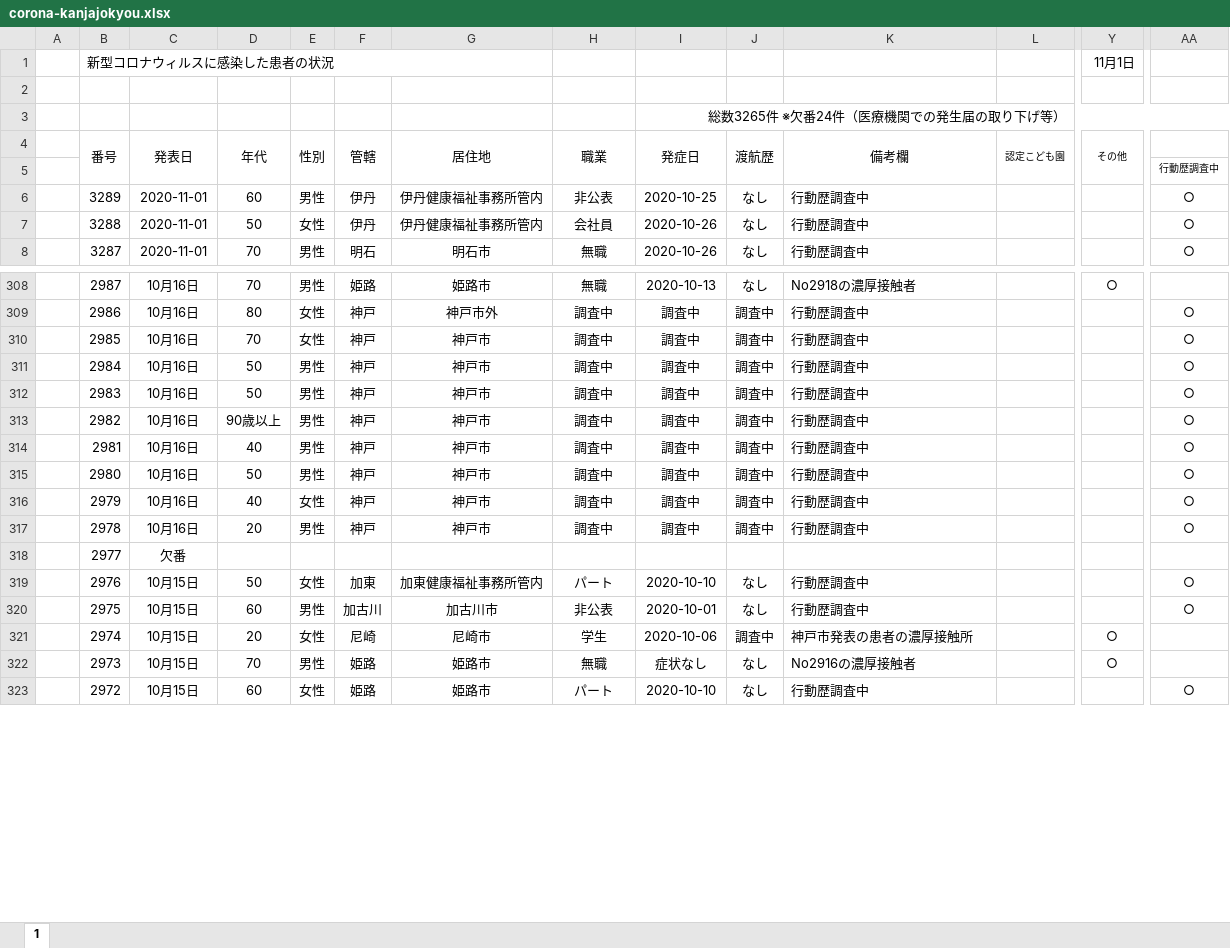
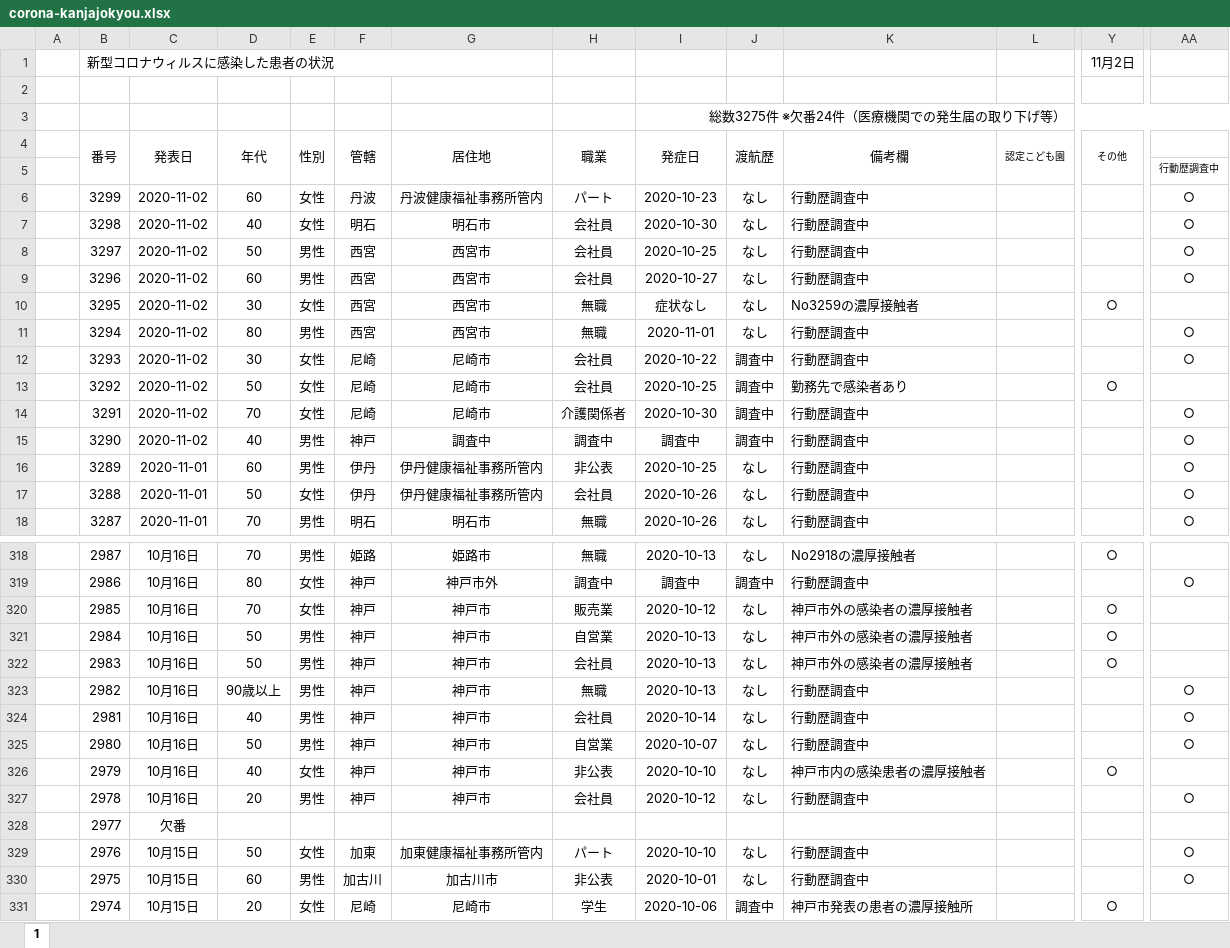
Before and after one commit to imabari/hyougo-covid19, an Excel workbook: corona-kanjajokyou.xlsx, sheet 1, drawn as a sheet; only a part is shown, gaps mark what is left out; the shorter side is filled out with more unchanged rows; values as stored, in another font and other column widths than the file's, no borders; conditional formats not drawn; addresses are those after the commit; rows hold the shown columns only; the diff covers the shown part only; the diff names each change by its address in the sheet, - before the commit and + after, or states it on an @@ line.

```diff
--- a/corona-kanjajokyou.xlsx (sheet 1)
+++ b/corona-kanjajokyou.xlsx (sheet 1)
-Y1 (その他): 11月1日
+Y1 (その他): 11月2日
-I3 (発症日): 総数3265件 ※欠番24件（医療機関での発生届の取り下げ等）
+I3 (発症日): 総数3275件 ※欠番24件（医療機関での発生届の取り下げ等）
+row 6:  | 3299 | 2020-11-02 | 60 | 女性 | 丹波 | 丹波健康福祉事務所管内 | パート | 2020-10-23 | なし | 行動歴調査中 |  |  | ○
+row 7:  | 3298 | 2020-11-02 | 40 | 女性 | 明石 | 明石市 | 会社員 | 2020-10-30 | なし | 行動歴調査中 |  |  | ○
+row 8:  | 3297 | 2020-11-02 | 50 | 男性 | 西宮 | 西宮市 | 会社員 | 2020-10-25 | なし | 行動歴調査中 |  |  | ○
+row 9:  | 3296 | 2020-11-02 | 60 | 男性 | 西宮 | 西宮市 | 会社員 | 2020-10-27 | なし | 行動歴調査中 |  |  | ○
+row 10:  | 3295 | 2020-11-02 | 30 | 女性 | 西宮 | 西宮市 | 無職 | 症状なし | なし | No3259の濃厚接触者 |  | ○
+row 11:  | 3294 | 2020-11-02 | 80 | 男性 | 西宮 | 西宮市 | 無職 | 2020-11-01 | なし | 行動歴調査中 |  |  | ○
+row 12:  | 3293 | 2020-11-02 | 30 | 女性 | 尼崎 | 尼崎市 | 会社員 | 2020-10-22 | 調査中 | 行動歴調査中 |  |  | ○
+row 13:  | 3292 | 2020-11-02 | 50 | 女性 | 尼崎 | 尼崎市 | 会社員 | 2020-10-25 | 調査中 | 勤務先で感染者あり |  | ○
+row 14:  | 3291 | 2020-11-02 | 70 | 女性 | 尼崎 | 尼崎市 | 介護関係者 | 2020-10-30 | 調査中 | 行動歴調査中 |  |  | ○
+row 15:  | 3290 | 2020-11-02 | 40 | 男性 | 神戸 | 調査中 | 調査中 | 調査中 | 調査中 | 行動歴調査中 |  |  | ○
-H320 (職業): 調査中
+H320 (職業): 販売業
-I320 (発症日): 調査中
+I320 (発症日): 2020-10-12
-J320:J327 (渡航歴): 調査中
+J320:J327 (渡航歴): なし
-K320:K322 (備考欄): 行動歴調査中
+K320:K322 (備考欄): 神戸市外の感染者の濃厚接触者
-Y320:Y322 (その他): (empty)
+Y320:Y322 (その他): ○
-AA320:AA322: ○
+AA320:AA322: (empty)
-H321 (職業): 調査中
+H321 (職業): 自営業
-I321:I323 (発症日): 調査中
+I321:I323 (発症日): 2020-10-13
-H322 (職業): 調査中
+H322 (職業): 会社員
-H323 (職業): 調査中
+H323 (職業): 無職
-H324 (職業): 調査中
+H324 (職業): 会社員
-I324 (発症日): 調査中
+I324 (発症日): 2020-10-14
-H325 (職業): 調査中
+H325 (職業): 自営業
-I325 (発症日): 調査中
+I325 (発症日): 2020-10-07
-H326 (職業): 調査中
+H326 (職業): 非公表
-I326 (発症日): 調査中
+I326 (発症日): 2020-10-10
-K326 (備考欄): 行動歴調査中
+K326 (備考欄): 神戸市内の感染患者の濃厚接触者
-Y326 (その他): (empty)
+Y326 (その他): ○
-AA326: ○
+AA326: (empty)
-H327 (職業): 調査中
+H327 (職業): 会社員
-I327 (発症日): 調査中
+I327 (発症日): 2020-10-12
```
Also changed, not shown: 38 edited cells elsewhere in this sheet, formulas that keep their value, daily_kanja.xlsx, 3 other files.
